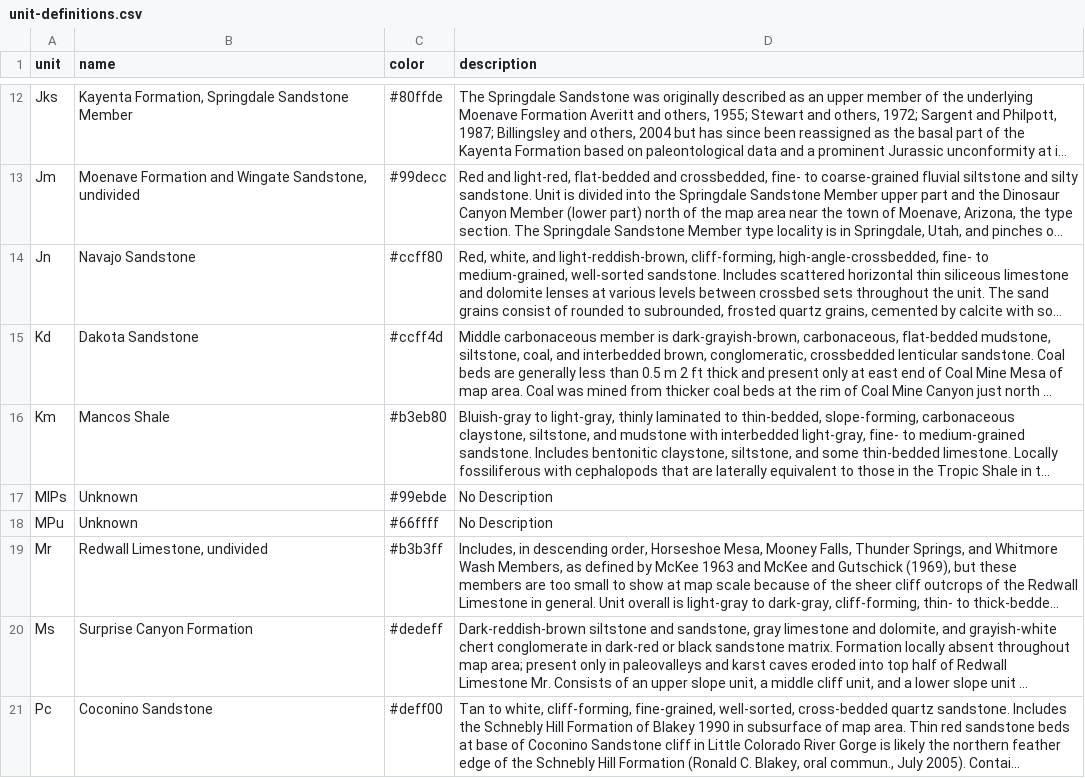
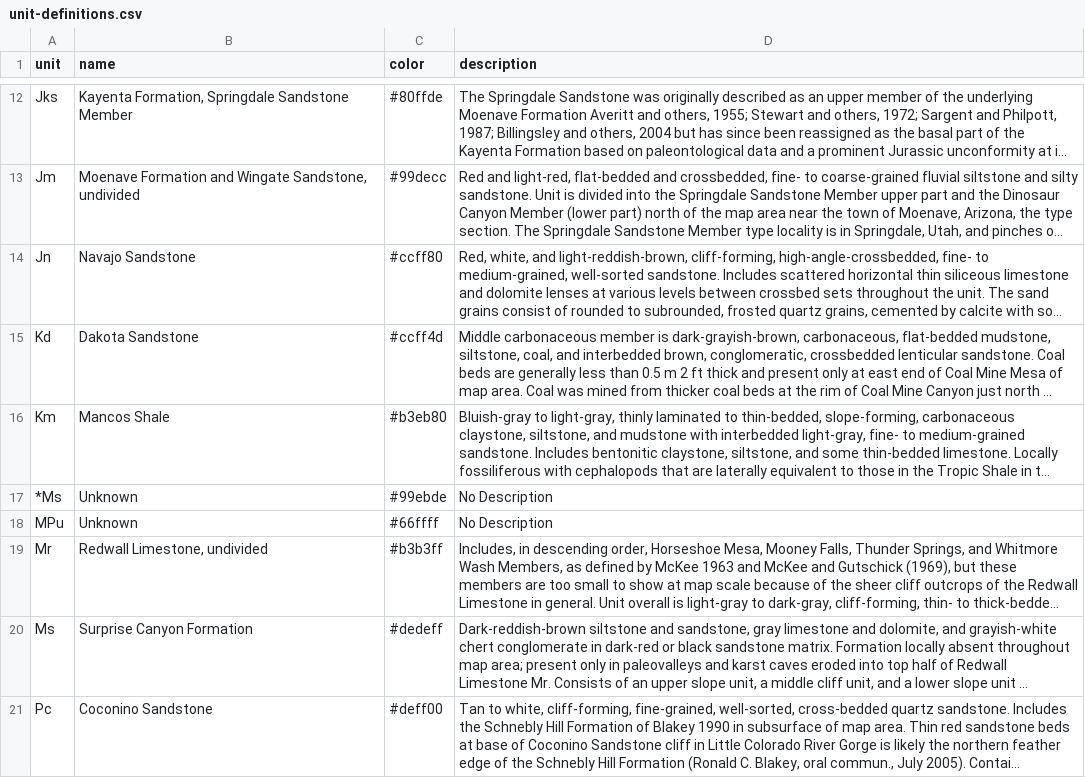
Before and after one commit to rclark/grand-canyon-geology, a CSV file: data/unit-definitions.csv, drawn as a sheet; only a part is shown, gaps mark what is left out; long unchanged cells end in …; the diff covers the shown part only; the diff names each change by its address in the sheet, - before the commit and + after, or states it on an @@ line.

```diff
--- a/data/unit-definitions.csv
+++ b/data/unit-definitions.csv
-A17 (unit): MIPs
+A17 (unit): *Ms
```
Also changed, not shown: 16 edited cells elsewhere in this file.
